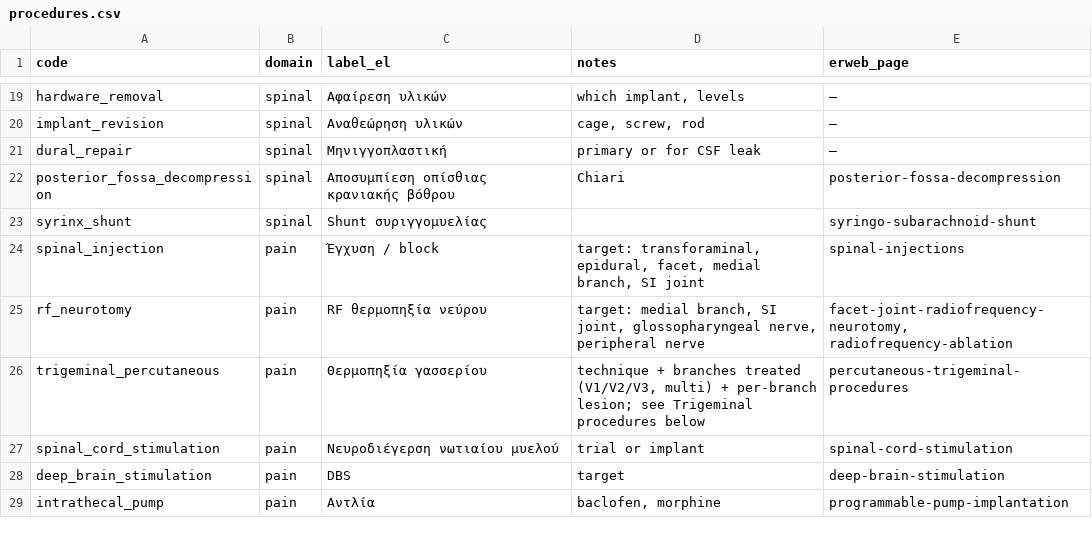
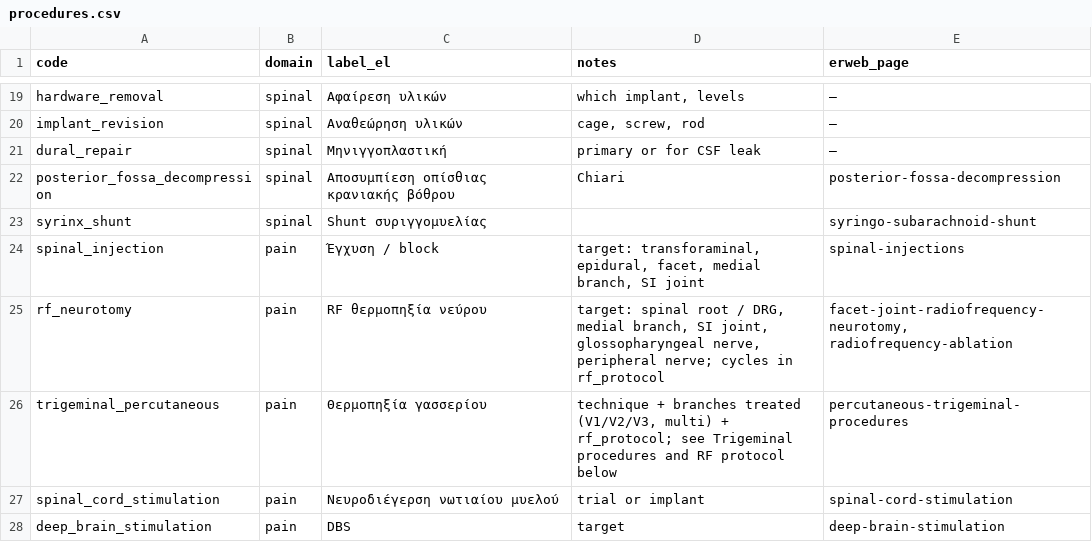
Before and after one commit to evrokas/neurolog, a CSV file: vocab/procedures.csv, drawn as a sheet; only a part is shown, gaps mark what is left out; the shorter side is filled out with more unchanged rows.

```diff
--- a/vocab/procedures.csv
+++ b/vocab/procedures.csv
@@ -24,4 +24,4 @@ syrinx_shunt,spinal,Shunt συριγγομυελίας,,syringo-subarachnoid-shu
 spinal_injection,pain,Έγχυση / block,"target: transforaminal, epidural, facet, medial branch, SI joint",spinal-injections
-rf_neurotomy,pain,RF θερμοπηξία νεύρου,"target: medial branch, SI joint, glossopharyngeal nerve, peripheral nerve","facet-joint-radiofrequency-neurotomy, radiofrequency-ablation"
-trigeminal_percutaneous,pain,Θερμοπηξία γασσερίου,"technique + branches treated (V1/V2/V3, multi) + per-branch lesion; see Trigeminal procedures below",percutaneous-trigeminal-procedures
+rf_neurotomy,pain,RF θερμοπηξία νεύρου,"target: spinal root / DRG, medial branch, SI joint, glossopharyngeal nerve, peripheral nerve; cycles in rf_protocol","facet-joint-radiofrequency-neurotomy, radiofrequency-ablation"
+trigeminal_percutaneous,pain,Θερμοπηξία γασσερίου,"technique + branches treated (V1/V2/V3, multi) + rf_protocol; see Trigeminal procedures and RF protocol below",percutaneous-trigeminal-procedures
 spinal_cord_stimulation,pain,Νευροδιέγερση νωτιαίου μυελού,trial or implant,spinal-cord-stimulation
```
Also changed, not shown: 9 other files.
